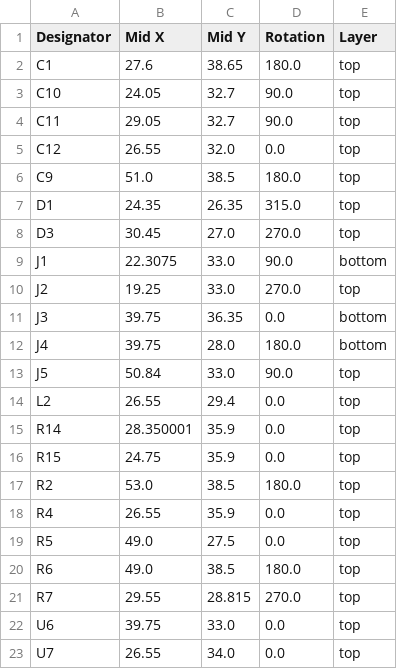
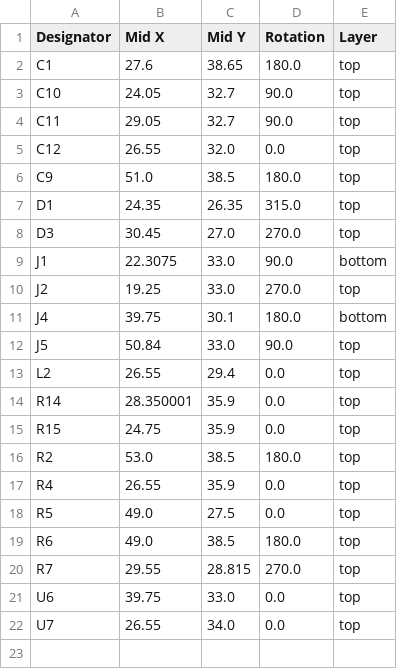
Before and after one commit to revk/ESP32-LED, a CSV file: PCB/LED/production/positions.csv, drawn as a sheet.

```diff
--- a/PCB/LED/production/positions.csv
+++ b/PCB/LED/production/positions.csv
@@ -10,4 +10,3 @@ J1,22.3075,33.0,90.0,bottom
 J2,19.25,33.0,270.0,top
-J3,39.75,36.35,0.0,bottom
-J4,39.75,28.0,180.0,bottom
+J4,39.75,30.1,180.0,bottom
 J5,50.84,33.0,90.0,top
```
Also changed, not shown: PCB/LED/production/bom.csv, 6 other files.
